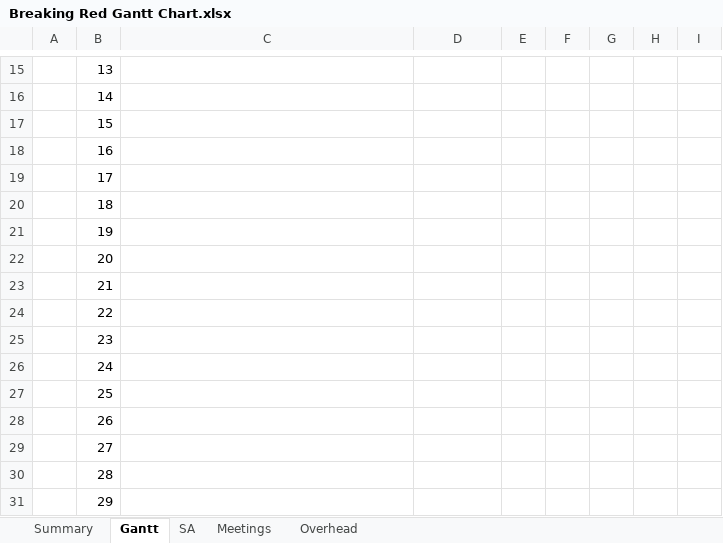
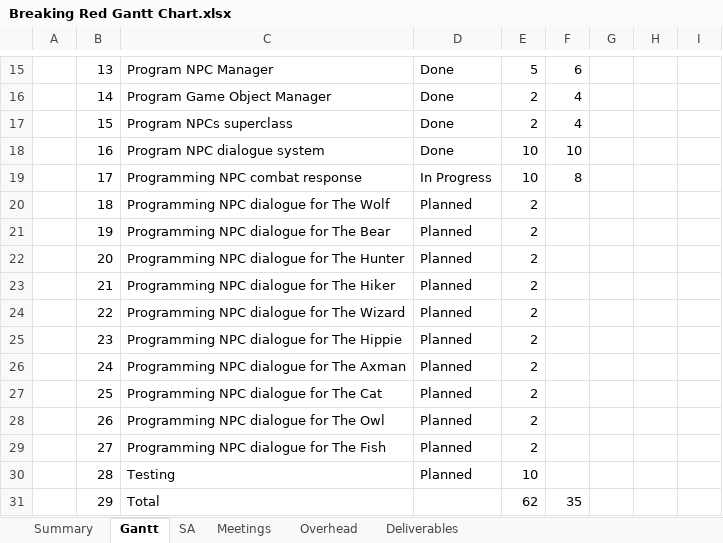
Before and after one commit to GreenSkyGames/Breaking-Red, an Excel workbook: Docs/tl4/Breaking Red Gantt Chart.xlsx, sheet Gantt, drawn as a sheet; only a part is shown, gaps mark what is left out; values as stored, in another font and other column widths than the file's, no cell formats; the diff covers the shown part only; the diff names each change by its address in the sheet, - before the commit and + after, or states it on an @@ line.

Commit message:
Update Gantt

```diff
--- a/Docs/tl4/Breaking Red Gantt Chart.xlsx (sheet Gantt)
+++ b/Docs/tl4/Breaking Red Gantt Chart.xlsx (sheet Gantt)
+sheet tab: Deliverables
-C15: (empty)
+C15: Program NPC Manager
-D15:D18: (empty)
+D15:D18: Done
-E15: (empty)
+E15: 5
-F15: (empty)
+F15: 6
-C16: (empty)
+C16: Program Game Object Manager
-E16:E17: (empty)
+E16:E17: 2
-F16:F17: (empty)
+F16:F17: 4
-C17: (empty)
+C17: Program NPCs superclass
-C18: (empty)
+C18: Program NPC dialogue system
-E18:E19: (empty)
+E18:E19: 10
-F18: (empty)
+F18: 10
-C19: (empty)
+C19: Programming NPC combat response
-D19: (empty)
+D19: In Progress
-F19: (empty)
+F19: 8
-C20: (empty)
+C20: Programming NPC dialogue for The Wolf
-D20:D30: (empty)
+D20:D30: Planned
-E20:E29: (empty)
+E20:E29: 2
-C21: (empty)
+C21: Programming NPC dialogue for The Bear
-C22: (empty)
+C22: Programming NPC dialogue for The Hunter
-C23: (empty)
+C23: Programming NPC dialogue for The Hiker
-C24: (empty)
+C24: Programming NPC dialogue for The Wizard
-C25: (empty)
+C25: Programming NPC dialogue for The Hippie
-C26: (empty)
+C26: Programming NPC dialogue for The Axman
-C27: (empty)
+C27: Programming NPC dialogue for The Cat
-C28: (empty)
+C28: Programming NPC dialogue for The Owl
-C29: (empty)
+C29: Programming NPC dialogue for The Fish
-C30: (empty)
+C30: Testing
-E30: (empty)
+E30: 10
-C31: (empty)
+C31: Total
-E31: (empty)
+E31: 62
-F31: (empty)
+F31: 35
```
Also changed, not shown: 40 removed rows and 282 edited cells elsewhere in this sheet, sheet SA, sheet Summary, sheet Meetings, sheet Overhead, cell formats, formulas that keep their value.
